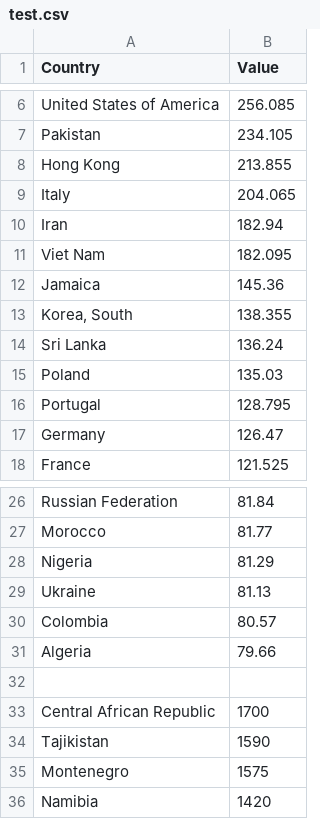
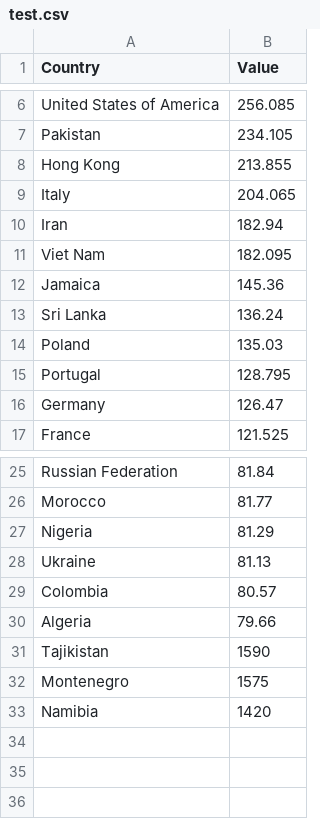
Before and after one commit to pparkitn/pparkitn, a CSV file: datasets/test.csv, drawn as a sheet; only a part is shown, gaps mark what is left out; the diff names each change by its address in the sheet, - before the commit and + after, or states it on an @@ line.

Commit message:
Update test.csv

```diff
--- a/datasets/test.csv
+++ b/datasets/test.csv
-row 13: Korea, South | 138.355
-row 32: (empty)
-row 33: Central African Republic | 1700
```
